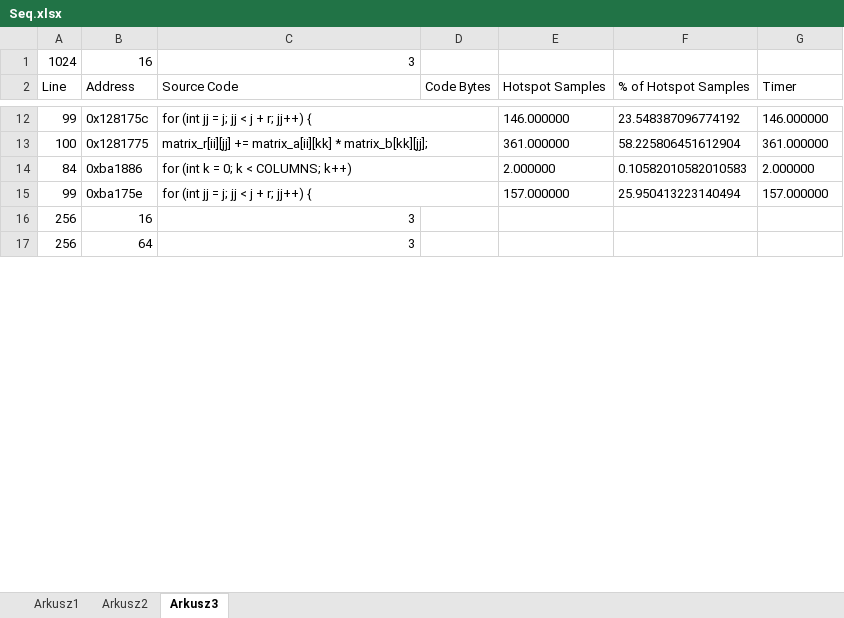
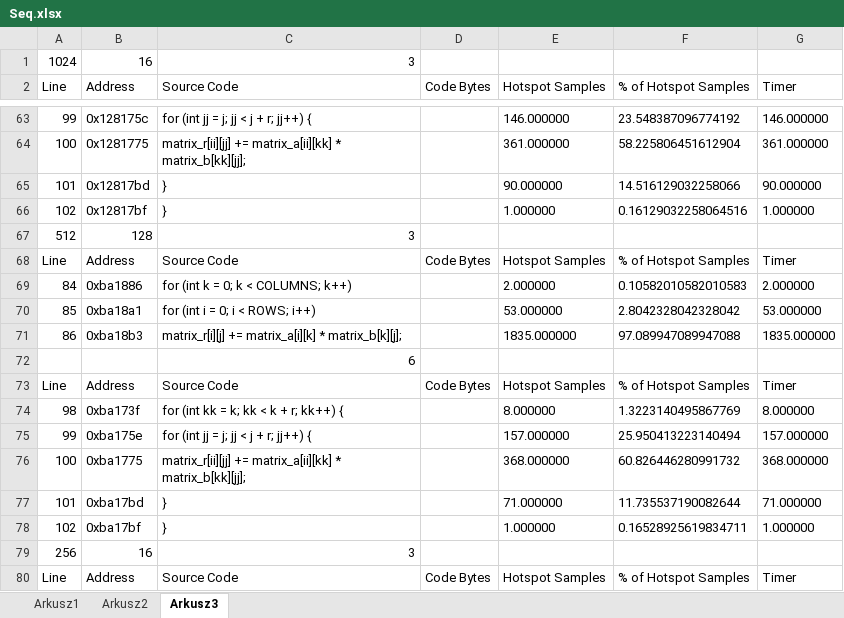
Before and after one commit to Maaslak/PRWalk, an Excel workbook: Seq.xlsx, sheet Arkusz3, drawn as a sheet; only a part is shown, gaps mark what is left out; the shorter side is filled out with more unchanged rows; values as stored, in another font and other column widths than the file's, no borders; charts and pictures not drawn; removed rows and columns are numbered as before the commit, all else as after; the diff covers the shown part only; the diff names each change by its address in the sheet, - before the commit and + after, or states it on an @@ line.

Commit message:
Poprawiony arkusz 3

```diff
--- a/Seq.xlsx (sheet Arkusz3)
+++ b/Seq.xlsx (sheet Arkusz3)
-C12:D12 merged
-C13:D13 merged
+row 65: 101 | 0x12817bd | } |  | 90.000000 | 14.516129032258066 | 90.000000
+row 66: 102 | 0x12817bf | } |  | 1.000000 | 0.16129032258064516 | 1.000000
+row 67: 512 | 128 | 3
+row 68: Line | Address | Source Code | Code Bytes | Hotspot Samples | % of Hotspot Samples | Timer
-C14:D14 merged
+row 70: 85 | 0xba18a1 | for (int i = 0; i < ROWS; i++) |  | 53.000000 | 2.8042328042328042 | 53.000000
+row 71: 86 | 0xba18b3 | matrix_r[i][j] += matrix_a[i][k] * matrix_b[k][j]; |  | 1835.000000 | 97.089947089947088 | 1835.000000
+row 72:  |  | 6
+row 73: Line | Address | Source Code | Code Bytes | Hotspot Samples | % of Hotspot Samples | Timer
+row 74: 98 | 0xba173f | for (int kk = k; kk < k + r; kk++) { |  | 8.000000 | 1.3223140495867769 | 8.000000
-C15:D15 merged
+row 76: 100 | 0xba1775 | matrix_r[ii][jj] += matrix_a[ii][kk] * matrix_b[kk][jj]; |  | 368.000000 | 60.826446280991732 | 368.000000
+row 77: 101 | 0xba17bd | } |  | 71.000000 | 11.735537190082644 | 71.000000
+row 78: 102 | 0xba17bf | } |  | 1.000000 | 0.16528925619834711 | 1.000000
+row 80: Line | Address | Source Code | Code Bytes | Hotspot Samples | % of Hotspot Samples | Timer
```
Also changed, not shown: 65 added rows and merged cells elsewhere in this sheet, charts or pictures.
